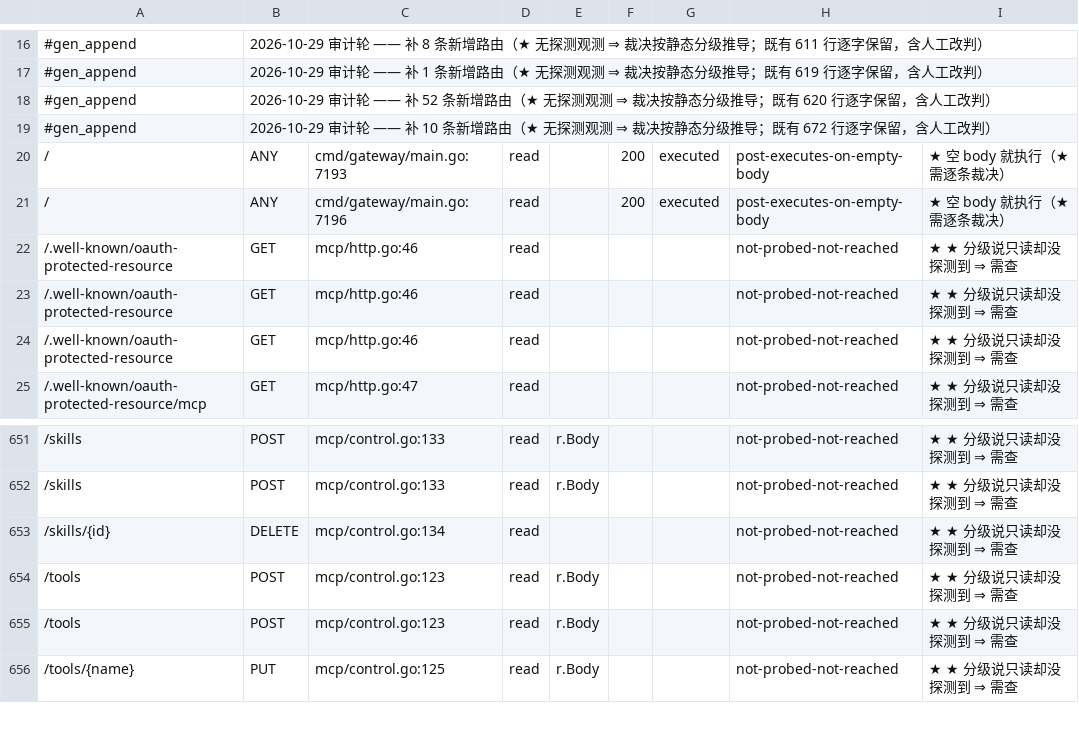
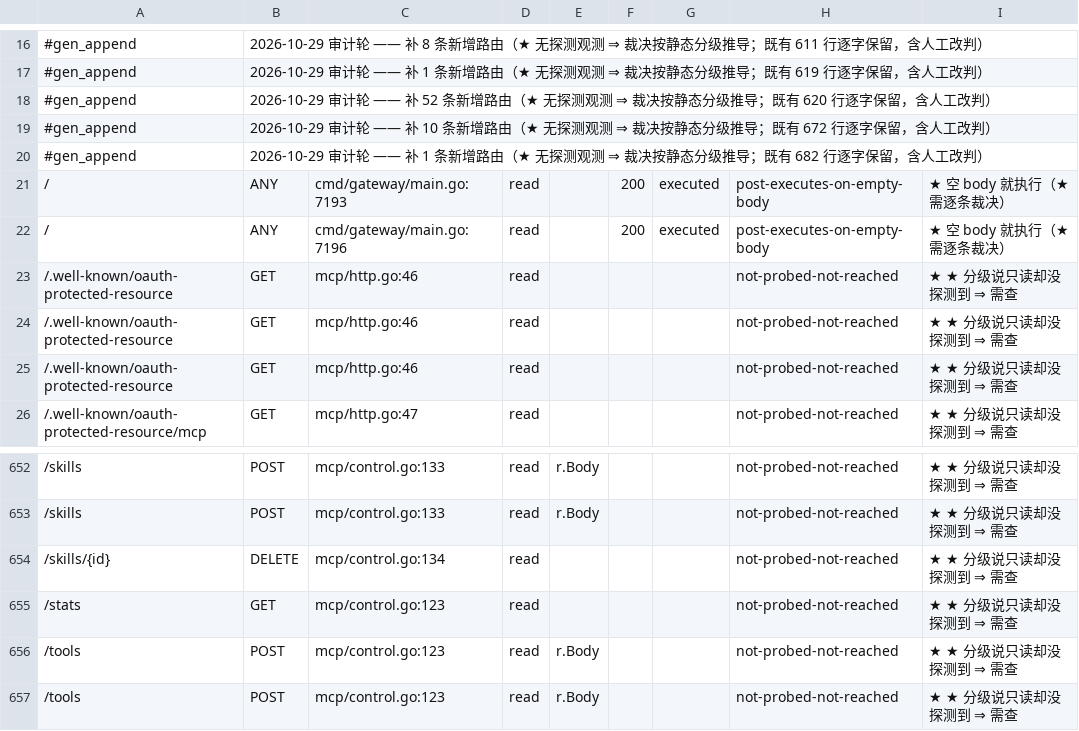
Before and after one commit to halfking/ai-native-gateway-core, a TSV file: scripts/audit/asset/post-surface-ledger.tsv, drawn as a sheet; only a part is shown, gaps mark what is left out; the shorter side is filled out with more unchanged rows; the diff names each change by its address in the sheet, - before the commit and + after, or states it on an @@ line.

Commit message:
fix(audit): reconcile route SQL-reader settings and request-surface ledgers

```diff
--- a/scripts/audit/asset/post-surface-ledger.tsv
+++ b/scripts/audit/asset/post-surface-ledger.tsv
+row 20: #gen_append | 2026-10-29 审计轮 —— 补 1 条新增路由（★ 无探测观测 ⇒ 裁决按静态分级推导；既有 682 行逐字保留，含人工改判）
+row 655: /stats | GET | mcp/control.go:123 | read |  |  |  | not-probed-not-reached | ★ ★ 分级说只读却没探测到 ⇒ 需查
```
Also changed, not shown: 6 other files.
